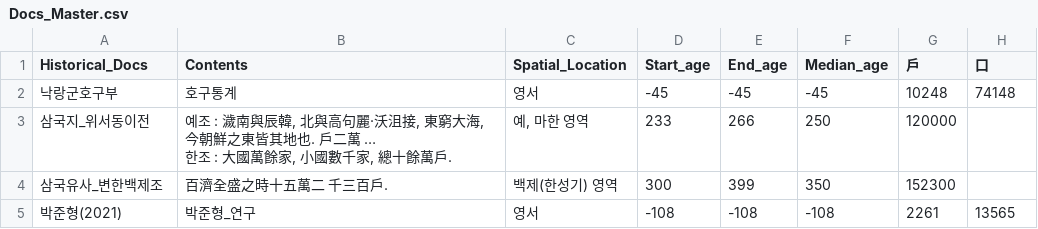
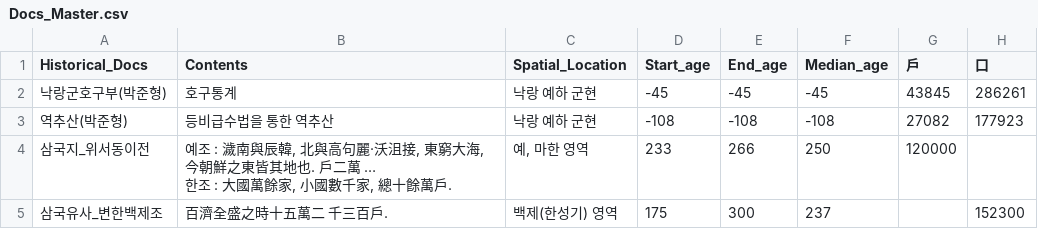
Before and after one commit to ChanToRe/P3K-HB_Population-Change_Central-Korea, a CSV file: Data/Docs_Master.csv, drawn as a sheet.

Commit message:
Update : Historical Docs Script Change

```diff
--- a/Data/Docs_Master.csv
+++ b/Data/Docs_Master.csv
@@ -1,3 +1,4 @@
 Historical_Docs,Contents,Spatial_Location,Start_age,End_age,Median_age,戶,口
-낙랑군호구부,호구통계,영서,-45,-45,-45,10248,74148
+낙랑군호구부(박준형),호구통계,낙랑 예하 군현,-45,-45,-45,43845,286261
+역추산(박준형),등비급수법을 통한 역추산,낙랑 예하 군현,-108,-108,-108,27082,177923
 삼국지_위서동이전,"예조 : 濊南與辰韓, 北與高句麗·沃沮接, 東窮大海, 今朝鮮之東皆其地也. 戶二萬 …
@@ -5,3 +6,2 @@
 한조 : 大國萬餘家, 小國數千家, 總十餘萬戶.","예, 마한 영역",233,266,250,120000,
-삼국유사_변한백제조,百濟全盛之時十五萬二 千三百戶.,백제(한성기) 영역,300,399,350,152300,
-박준형(2021),박준형_연구,영서,-108,-108,-108,2261,13565
+삼국유사_변한백제조,百濟全盛之時十五萬二 千三百戶.,백제(한성기) 영역,175,300,237,,152300
```
Also changed, not shown: 5 other files.
